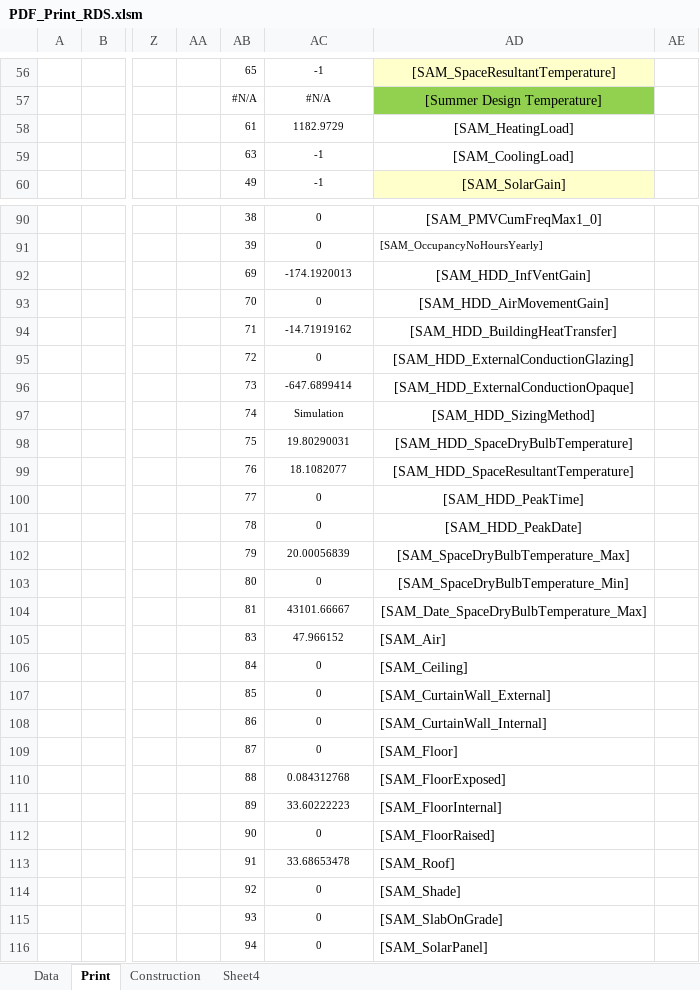
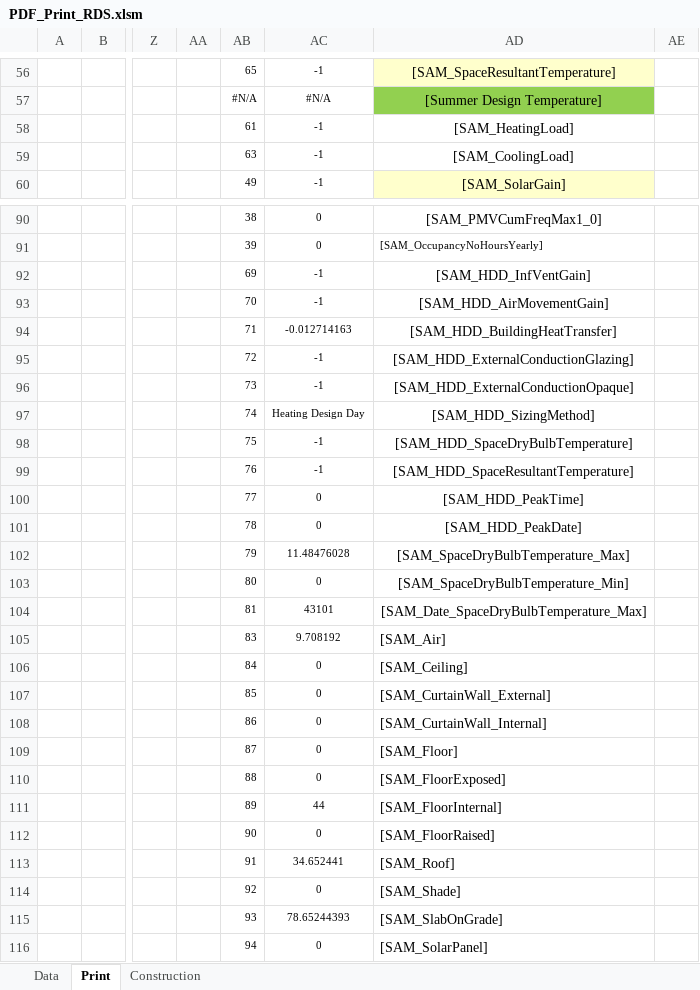
Before and after one commit to HoareLea/SAM_UI, an Excel workbook: files/resources/Analytical/templates/RDS/PDF_Print_RDS.xlsm, sheet Print, drawn as a sheet; only a part is shown, gaps mark what is left out; values as stored, in another font and other column widths than the file's, no borders; charts and pictures not drawn; the diff covers the shown part only; the diff names each change by its address in the sheet, - before the commit and + after, or states it on an @@ line.

Commit message:
Update PDF_Print_RDS.xlsm

```diff
--- a/files/resources/Analytical/templates/RDS/PDF_Print_RDS.xlsm (sheet Print)
+++ b/files/resources/Analytical/templates/RDS/PDF_Print_RDS.xlsm (sheet Print)
-sheet tab: Sheet4
-AC58: 1182.9729
+AC58: -1
-AC92: -174.1920013
+AC92: -1
-AC93: 0
+AC93: -1
-AC94: -14.71919162
+AC94: -0.012714163
-AC95: 0
+AC95: -1
-AC96: -647.6899414
+AC96: -1
-AC97: Simulation
+AC97: Heating Design Day
-AC98: 19.80290031
+AC98: -1
-AC99: 18.1082077
+AC99: -1
-AC102: 20.00056839
+AC102: 11.48476028
-AC104: 43101.66667
+AC104: 43101
-AC105: 47.966152
+AC105: 9.708192
-AC110: 0.084312768
+AC110: 0
-AC111: 33.60222223
+AC111: 44
-AC113: 33.68653478
+AC113: 34.652441
-AC115: 0
+AC115: 78.65244393
```
Also changed, not shown: 8 added rows, 74 edited cells and cell formats elsewhere in this sheet, sheet Construction, sheet Data, formulas that keep their value, charts or pictures.
